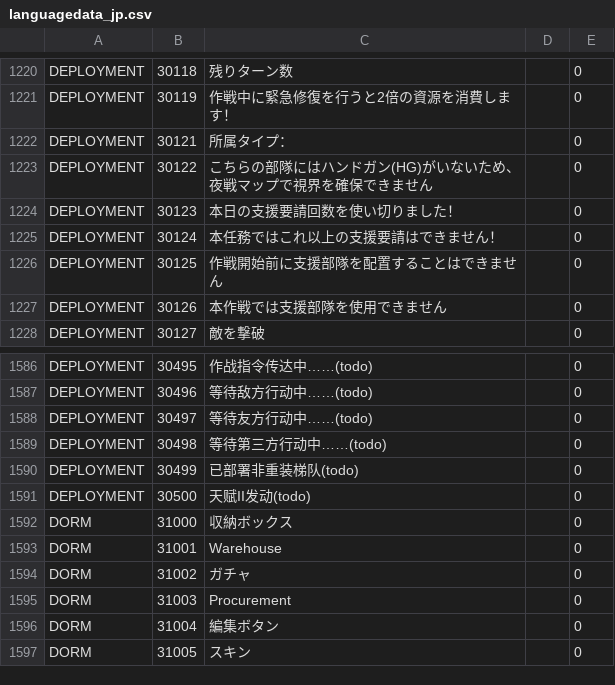
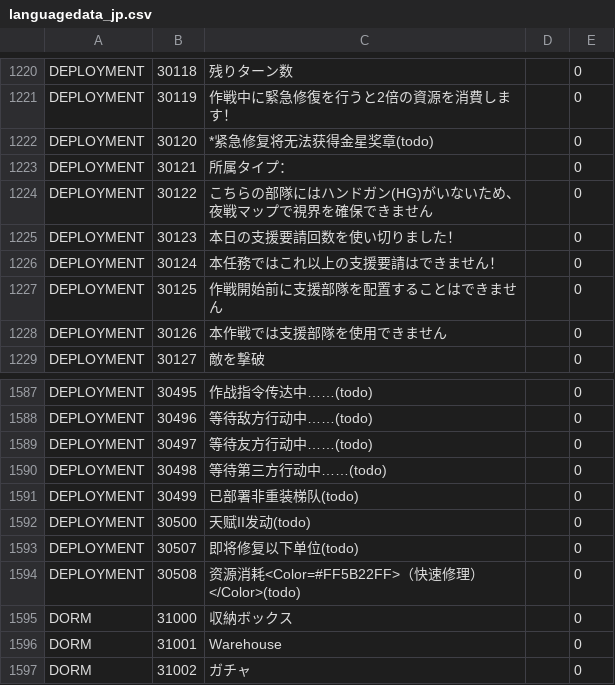
Before and after one commit to gf-data-tools/gf-data-tw, a CSV file: asset/language/languagedata_jp.csv, drawn as a sheet; only a part is shown, gaps mark what is left out; the shorter side is filled out with more unchanged rows.

```diff
--- a/asset/language/languagedata_jp.csv
+++ b/asset/language/languagedata_jp.csv
@@ -1221,2 +1221,3 @@ DEPLOYMENT,30118,残りターン数,,0
 DEPLOYMENT,30119,作戦中に緊急修復を行うと2倍の資源を消費します！,,0
+DEPLOYMENT,30120,*紧急修复将无法获得金星奖章(todo),,0
 DEPLOYMENT,30121,所属タイプ：,,0
@@ -1591,2 +1592,4 @@ DEPLOYMENT,30499,已部署非重装梯队(todo),,0
 DEPLOYMENT,30500,天赋II发动(todo),,0
+DEPLOYMENT,30507,即将修复以下单位(todo),,0
+DEPLOYMENT,30508,资源消耗<Color=#FF5B22FF>（快速修理）</Color>(todo),,0
 DORM,31000,収納ボックス,,0
```
Also changed, not shown: asset/language/languagedata.csv, asset/language/languagedata_hk.csv, 28 other files.
